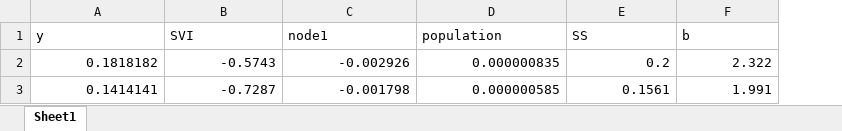
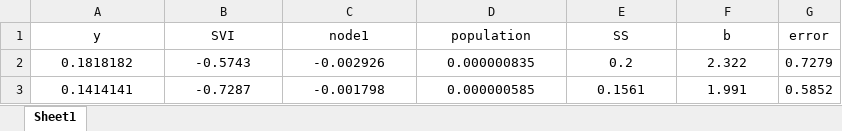
Before and after one commit to Sheng886/Long_Term_Housing_Planning, an Excel workbook: MHSP/generator_data/Regression_par.xlsx, sheet Sheet1, drawn as a sheet; values as stored, in another font and other column widths than the file's, no borders; the diff names each change by its address in the sheet, - before the commit and + after, or states it on an @@ line.

```diff
--- a/MHSP/generator_data/Regression_par.xlsx (sheet Sheet1)
+++ b/MHSP/generator_data/Regression_par.xlsx (sheet Sheet1)
+column G (error), rows 2-3: 0.7279 | 0.5852
-A1:F1 alignment: left
+A1:F1 alignment: center
-A2:F3 alignment: right
+A2:F3 alignment: center
```
Also changed, not shown: 11 other files.
